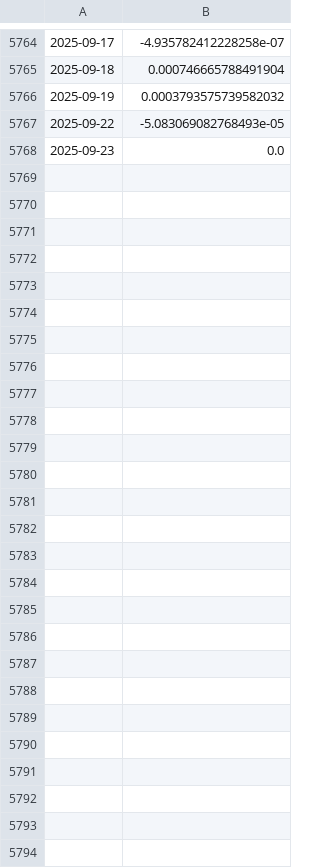
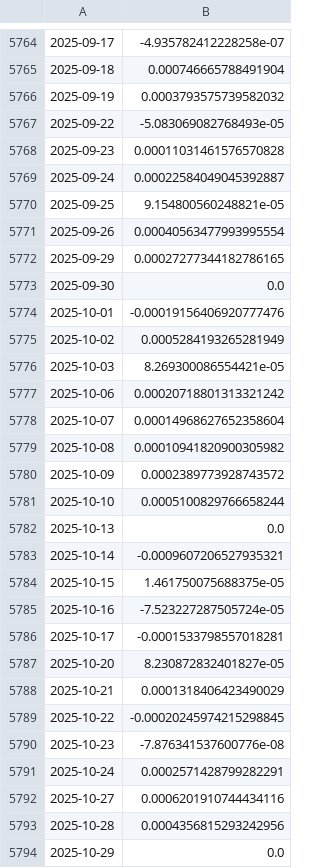
Before and after one commit to ewswlw/BT, a CSV file: cad_ig_er_index_backtesting/outputs/reports/artifacts/multi_asset_momentum_returns.csv, drawn as a sheet; only a part is shown, gaps mark what is left out; the diff names each change by its address in the sheet, - before the commit and + after, or states it on an @@ line.

```diff
--- a/cad_ig_er_index_backtesting/outputs/reports/artifacts/multi_asset_momentum_returns.csv
+++ b/cad_ig_er_index_backtesting/outputs/reports/artifacts/multi_asset_momentum_returns.csv
-B5768: 0.0
+B5768: 0.00011031461576570828
+row 5769: 2025-09-24 | 0.00022584049045392887
+row 5770: 2025-09-25 | 9.154800560248821e-05
+row 5771: 2025-09-26 | 0.00040563477993995554
+row 5772: 2025-09-29 | 0.00027277344182786165
+row 5773: 2025-09-30 | 0.0
+row 5774: 2025-10-01 | -0.00019156406920777476
+row 5775: 2025-10-02 | 0.0005284193265281949
+row 5776: 2025-10-03 | 8.269300086554421e-05
+row 5777: 2025-10-06 | 0.00020718801313321242
+row 5778: 2025-10-07 | 0.00014968627652358604
+row 5779: 2025-10-08 | 0.00010941820900305982
+row 5780: 2025-10-09 | 0.0002389773928743572
+row 5781: 2025-10-10 | 0.0005100829766658244
+row 5782: 2025-10-13 | 0.0
+row 5783: 2025-10-14 | -0.0009607206527935321
+row 5784: 2025-10-15 | 1.461750075688375e-05
+row 5785: 2025-10-16 | -7.523227287505724e-05
+row 5786: 2025-10-17 | -0.0001533798557018281
+row 5787: 2025-10-20 | 8.230872832401827e-05
+row 5788: 2025-10-21 | 0.0001318406423490029
+row 5789: 2025-10-22 | -0.00020245974215298845
+row 5790: 2025-10-23 | -7.876341537600776e-08
+row 5791: 2025-10-24 | 0.0002571428799282291
+row 5792: 2025-10-27 | 0.0006201910744434116
+row 5793: 2025-10-28 | 0.0004356815293242956
+row 5794: 2025-10-29 | 0.0
```
Also changed, not shown: cad_ig_er_index_backtesting/outputs/reports/artifacts/cross_asset_momentum_equity.csv, cad_ig_er_index_backtesting/outputs/reports/artifacts/rf_ensemble_strategy_equity.csv, 31 other files.
